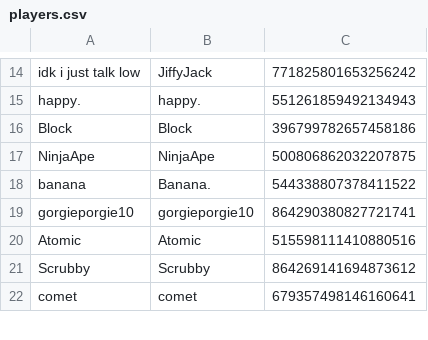
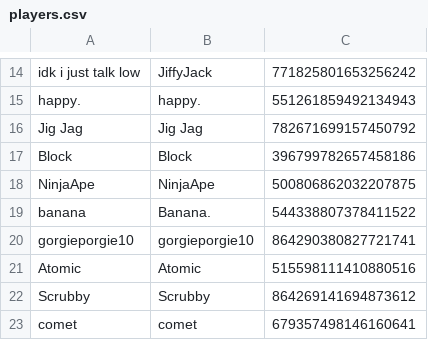
Before and after one commit to eyezayugh-rl/Scrubbys-Garage, a CSV file: Players/players.csv, drawn as a sheet; only a part is shown, gaps mark what is left out.

Commit message:
Updated Players

```diff
--- a/Players/players.csv
+++ b/Players/players.csv
@@ -15,2 +15,3 @@ idk i just talk low,JiffyJack,771825801653256242
 happy.,happy.,551261859492134943
+Jig Jag,Jig Jag,782671699157450792
 Block,Block,396799782657458186
```
